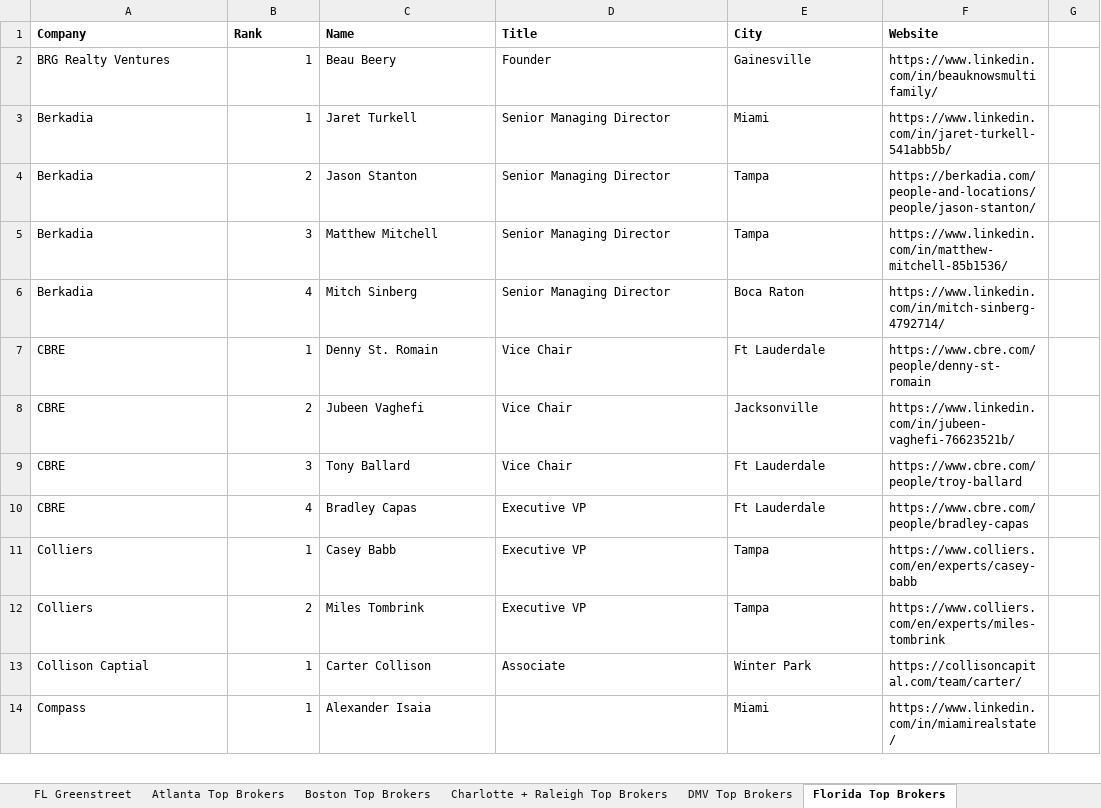
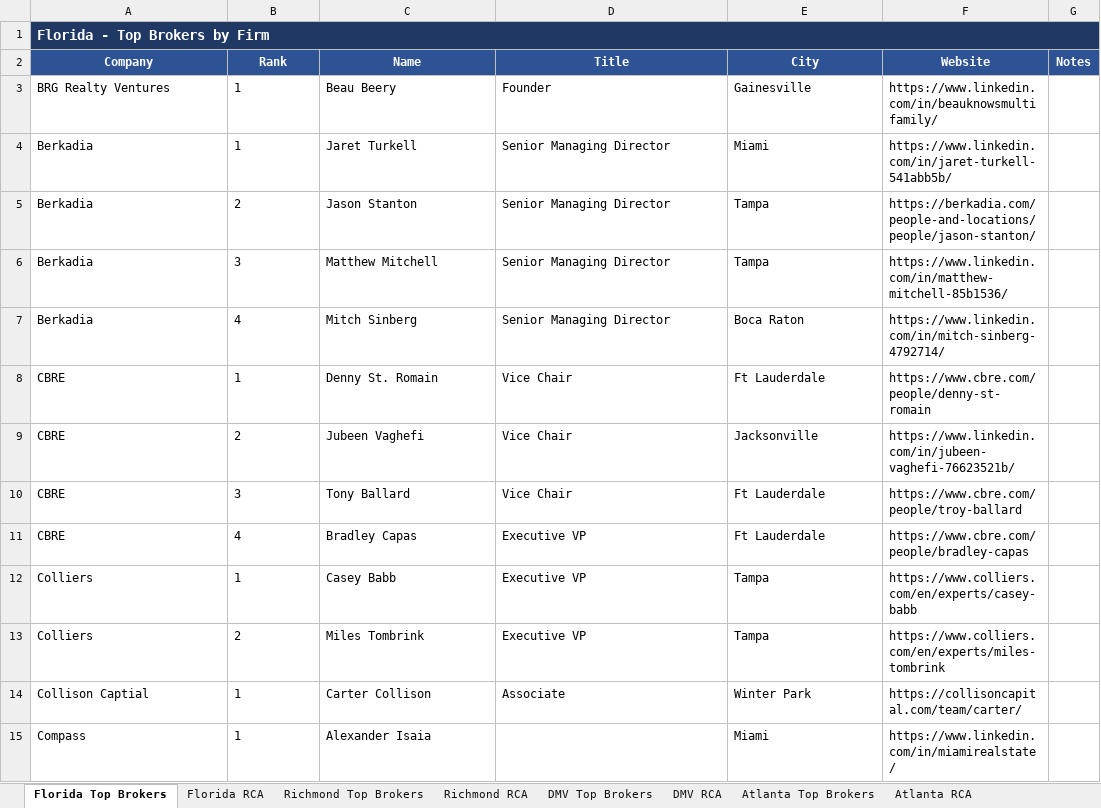
Before and after one commit to CB020103/cre-recruiting-scraper, an Excel workbook: Recruiting_Workbook.xlsx, sheet Florida Top Brokers, drawn as a sheet; only a part is shown; values as stored, in another font and other column widths than the file's, no borders; addresses are those after the commit; the diff covers the shown part only; the diff names each change by its address in the sheet, - before the commit and + after, or states it on an @@ line.

```diff
--- a/Recruiting_Workbook.xlsx (sheet Florida Top Brokers)
+++ b/Recruiting_Workbook.xlsx (sheet Florida Top Brokers)
-sheet tab: FL Greenstreet
@@ sheet tab order changed: Florida Top Brokers | Florida RCA | Richmond Top Brokers | Richmond RCA | DMV Top Brokers | DMV RCA | Atlanta Top Brokers | Atlanta RCA @@
+row 1: Florida - Top Brokers by Firm
-A2:G2 fill: none
+A2:G2 fill: #2E5395
@@ A2:F2 text colour: black → #FFFFFF, alignment: left → center @@
-G2: (empty)
+G2: Notes
-B3:B15 alignment: right
+B3:B15 alignment: left
```
Also changed, not shown: cell formats elsewhere in this sheet, sheet Atlanta Top Brokers, sheet Charlotte + Raleigh Top Brokers, sheet Nashville Top Brokers, sheet DMV Top Brokers, sheet Richmond Top Brokers, sheet Boston Top Brokers, other sheet tabs, 1 other file.
